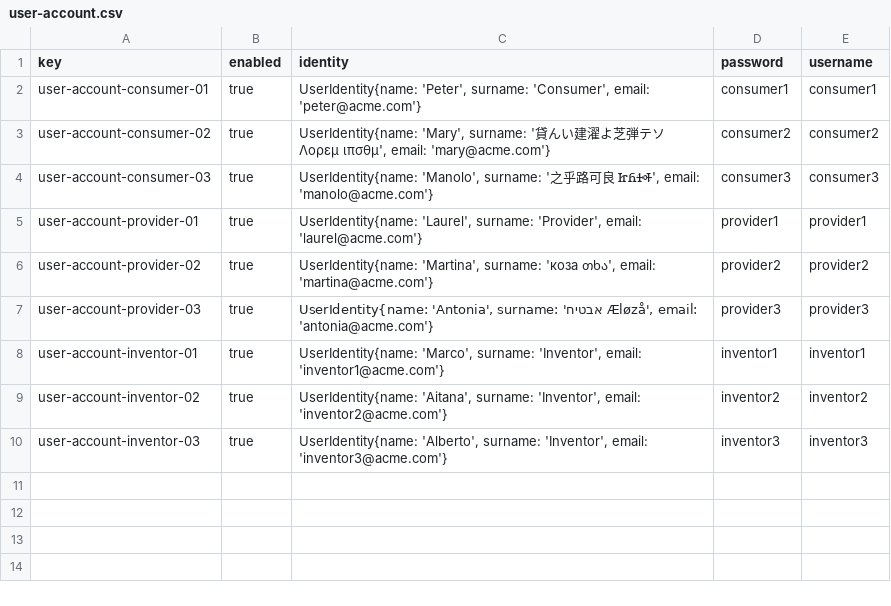
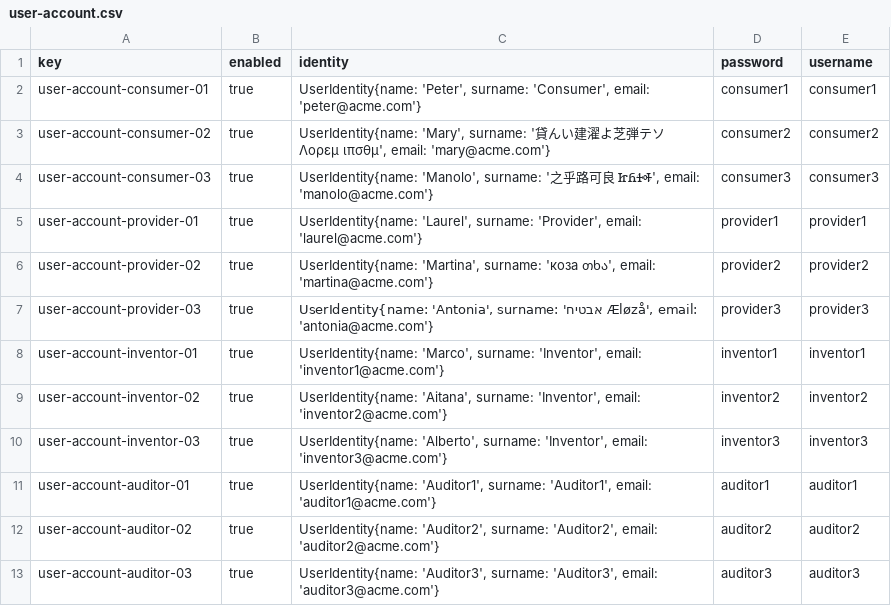
Before and after one commit to aitanavp/Acme-Starters, a CSV file: src/main/resources/WEB-INF/data/sample/batch-01/user-account.csv, drawn as a sheet; the diff names each change by its address in the sheet, - before the commit and + after, or states it on an @@ line.

```diff
--- a/src/main/resources/WEB-INF/data/sample/batch-01/user-account.csv
+++ b/src/main/resources/WEB-INF/data/sample/batch-01/user-account.csv
+row 11: user-account-auditor-01 | true | UserIdentity{name: 'Auditor1', surname: 'Auditor1', email: 'auditor1@acme.com'} | auditor1 | auditor1
+row 12: user-account-auditor-02 | true | UserIdentity{name: 'Auditor2', surname: 'Auditor2', email: 'auditor2@acme.com'} | auditor2 | auditor2
+row 13: user-account-auditor-03 | true | UserIdentity{name: 'Auditor3', surname: 'Auditor3', email: 'auditor3@acme.com'} | auditor3 | auditor3
```
Also changed, not shown: 2 other files.
